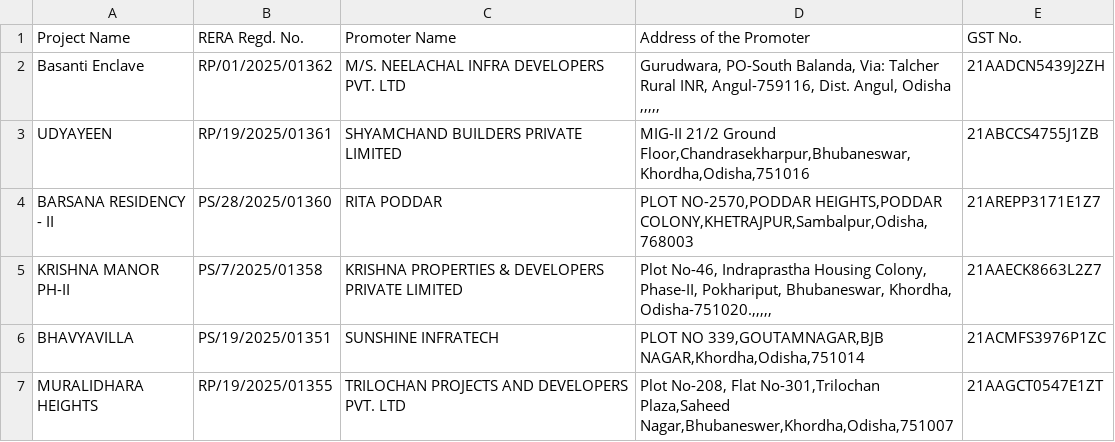
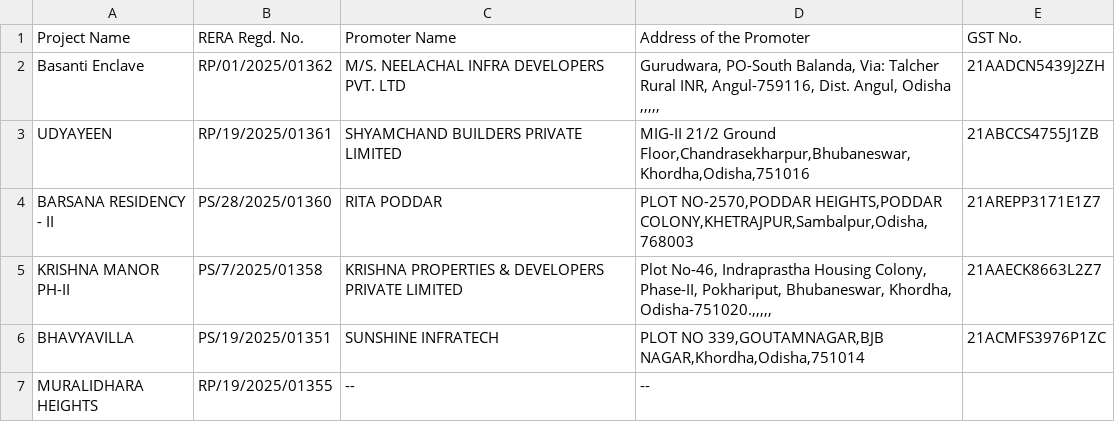
Before and after one commit to Naveen-nkkv/Primenumbers-Technologies-Assignment, a CSV file: odisha_rera_projects.csv, drawn as a sheet.

```diff
--- a/odisha_rera_projects.csv
+++ b/odisha_rera_projects.csv
@@ -6,2 +6,2 @@ KRISHNA MANOR PH-II,PS/7/2025/01358,KRISHNA PROPERTIES & DEVELOPERS PRIVATE LIMI
 BHAVYAVILLA,PS/19/2025/01351,SUNSHINE INFRATECH,"PLOT NO 339,GOUTAMNAGAR,BJB NAGAR,Khordha,Odisha,751014",21ACMFS3976P1ZC
-MURALIDHARA HEIGHTS,RP/19/2025/01355,TRILOCHAN PROJECTS AND DEVELOPERS PVT. LTD,"Plot No-208, Flat No-301,Trilochan Plaza,Saheed Nagar,Bhubaneswer,Khordha,Odisha,751007",21AAGCT0547E1ZT
+MURALIDHARA HEIGHTS,RP/19/2025/01355,--,--,
```
Also changed, not shown: 1 other file.
